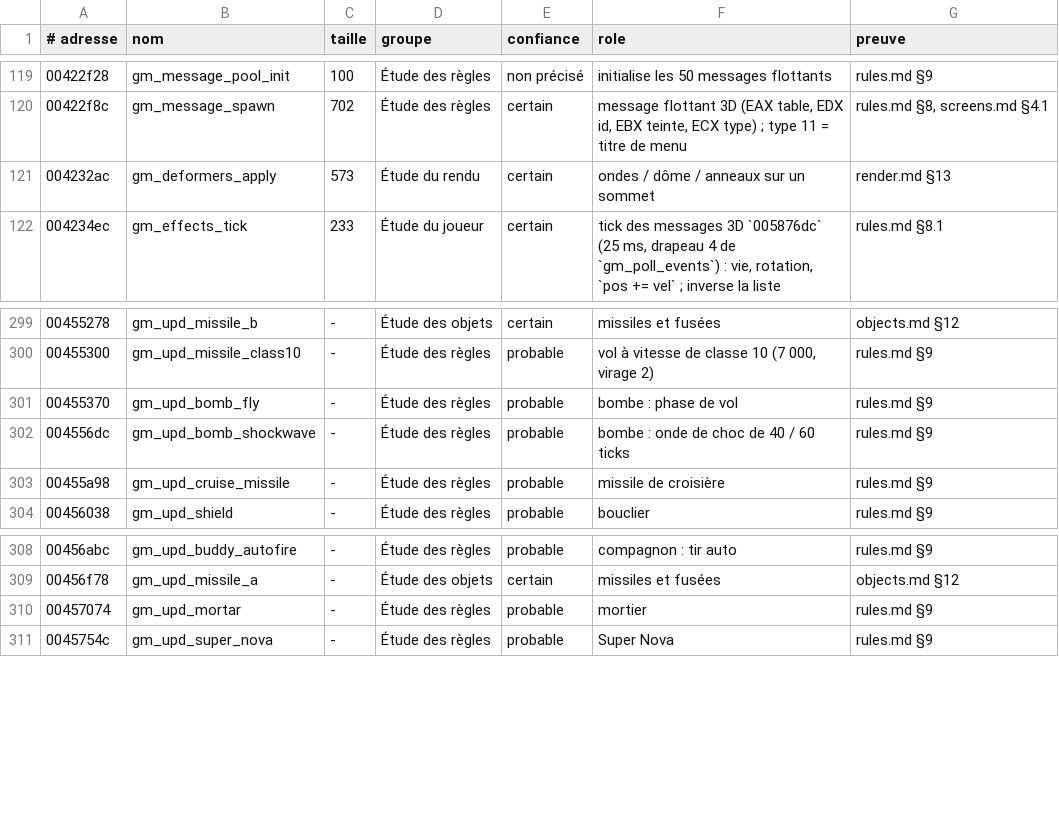
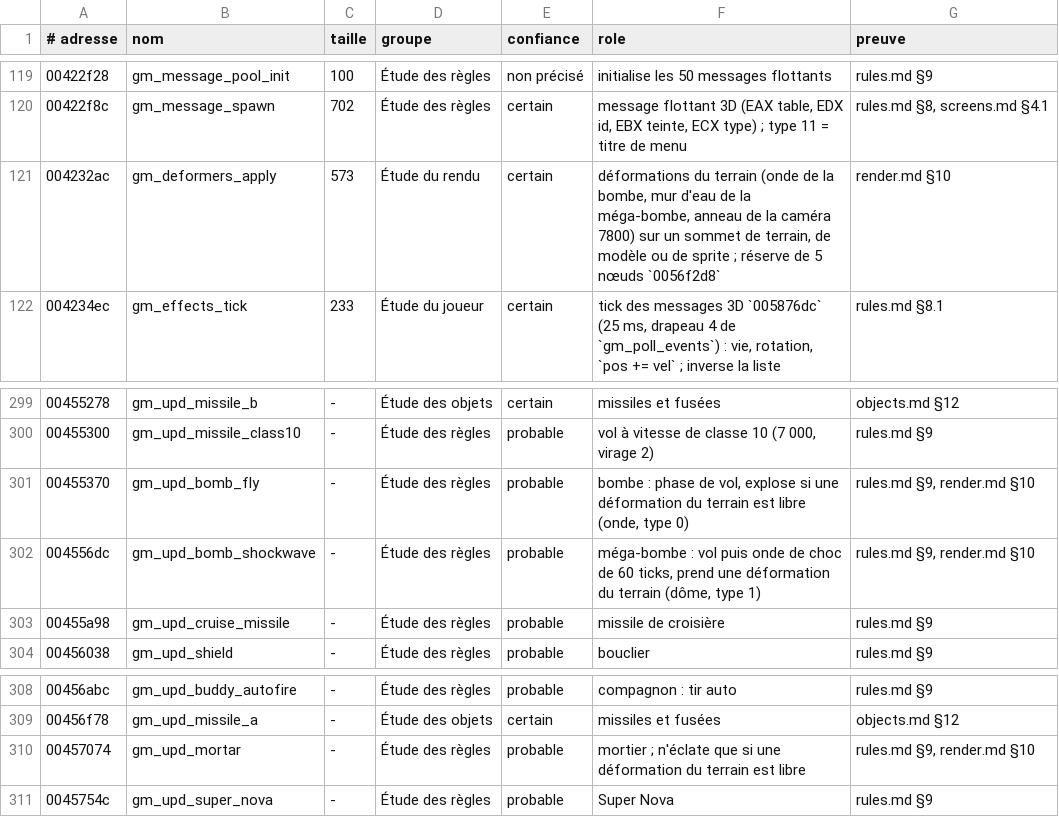
Before and after one commit to sfavot/retrovibe, a TSV file: scripts/swiv3d/re/keyfuncs.def.tsv, drawn as a sheet; only a part is shown, gaps mark what is left out.

Commit message:
feat(swiv3d): port the terrain deformers so the bomb and mortar wait for a free slot, with the shockwave and wave rendering

```diff
--- a/scripts/swiv3d/re/keyfuncs.def.tsv
+++ b/scripts/swiv3d/re/keyfuncs.def.tsv
@@ -120,3 +120,3 @@
 00422f8c	gm_message_spawn	702	Étude des règles	certain	message flottant 3D (EAX table, EDX id, EBX teinte, ECX type) ; type 11 = titre de menu	rules.md §8, screens.md §4.1
-004232ac	gm_deformers_apply	573	Étude du rendu	certain	ondes / dôme / anneaux sur un sommet	render.md §13
+004232ac	gm_deformers_apply	573	Étude du rendu	certain	déformations du terrain (onde de la bombe, mur d'eau de la méga-bombe, anneau de la caméra 7800) sur un sommet de terrain, de modèle ou de sprite ; réserve de 5 nœuds `0056f2d8`	render.md §10
 004234ec	gm_effects_tick	233	Étude du joueur	certain	tick des messages 3D `005876dc` (25 ms, drapeau 4 de `gm_poll_events`) : vie, rotation, `pos += vel` ; inverse la liste	rules.md §8.1
@@ -300,4 +300,4 @@
 00455300	gm_upd_missile_class10	-	Étude des règles	probable	vol à vitesse de classe 10 (7 000, virage 2)	rules.md §9
-00455370	gm_upd_bomb_fly	-	Étude des règles	probable	bombe : phase de vol	rules.md §9
-004556dc	gm_upd_bomb_shockwave	-	Étude des règles	probable	bombe : onde de choc de 40 / 60 ticks	rules.md §9
+00455370	gm_upd_bomb_fly	-	Étude des règles	probable	bombe : phase de vol, explose si une déformation du terrain est libre (onde, type 0)	rules.md §9, render.md §10
+004556dc	gm_upd_bomb_shockwave	-	Étude des règles	probable	méga-bombe : vol puis onde de choc de 60 ticks, prend une déformation du terrain (dôme, type 1)	rules.md §9, render.md §10
 00455a98	gm_upd_cruise_missile	-	Étude des règles	probable	missile de croisière	rules.md §9
@@ -309,3 +309,3 @@
 00456f78	gm_upd_missile_a	-	Étude des objets	certain	missiles et fusées	objects.md §12
-00457074	gm_upd_mortar	-	Étude des règles	probable	mortier	rules.md §9
+00457074	gm_upd_mortar	-	Étude des règles	probable	mortier ; n'éclate que si une déformation du terrain est libre	rules.md §9, render.md §10
 0045754c	gm_upd_super_nova	-	Étude des règles	probable	Super Nova	rules.md §9
```
Also changed, not shown: 19 other files.
